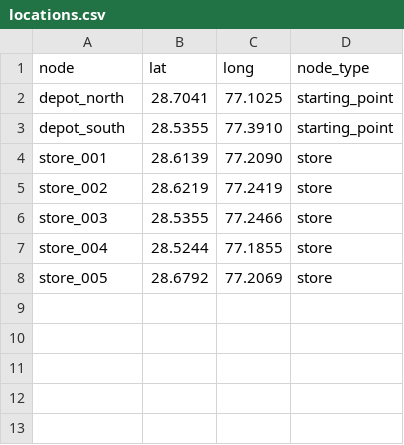
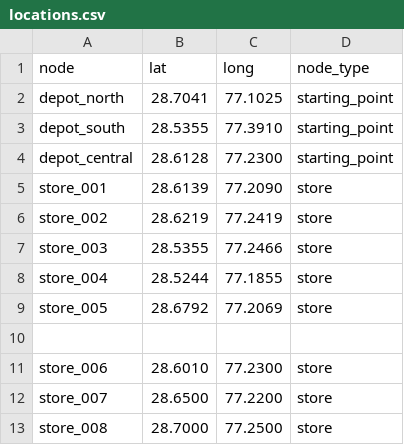
Before and after one commit to Gaarur/Planning-Solutions, a CSV file: locations.csv, drawn as a sheet; the diff names each change by its address in the sheet, - before the commit and + after, or states it on an @@ line.

```diff
--- a/locations.csv
+++ b/locations.csv
+row 4: depot_central | 28.6128 | 77.2300 | starting_point
+row 10: (empty)
+row 11: store_006 | 28.6010 | 77.2300 | store
+row 12: store_007 | 28.6500 | 77.2200 | store
+row 13: store_008 | 28.7000 | 77.2500 | store
```
Also changed, not shown: beatplan_sample.csv, 27 other files.
